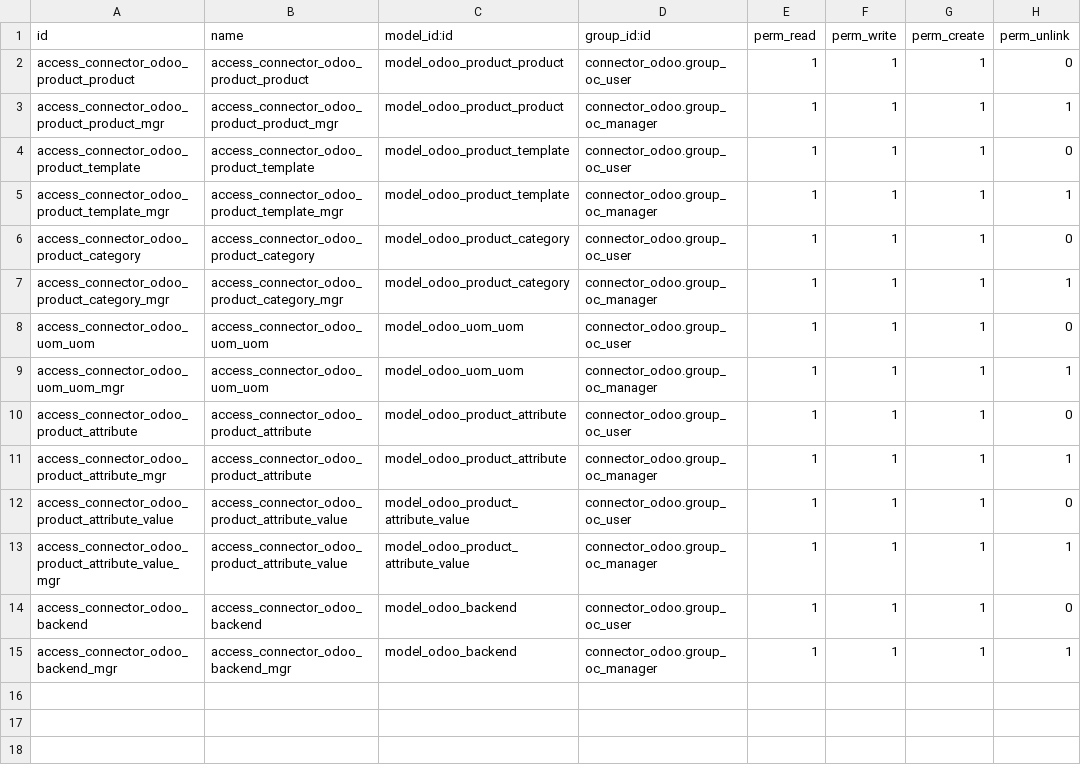
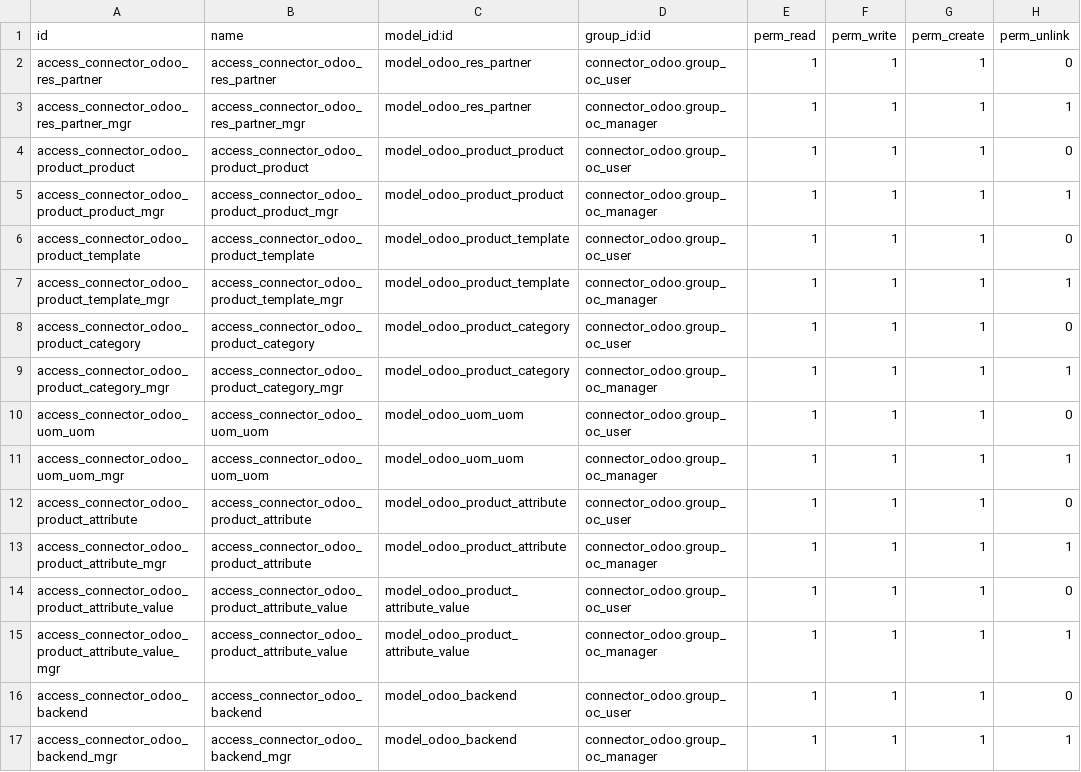
Before and after one commit to yibudak/connector-odoo2odoo, a CSV file: connector_odoo/security/ir.model.access.csv, drawn as a sheet; the diff names each change by its address in the sheet, - before the commit and + after, or states it on an @@ line.

Commit message:
Adds partner exporter

```diff
--- a/connector_odoo/security/ir.model.access.csv
+++ b/connector_odoo/security/ir.model.access.csv
+row 2: access_connector_odoo_res_partner | access_connector_odoo_res_partner | model_odoo_res_partner | connector_odoo.group_oc_user | 1 | 1 | 1 | 0
+row 3: access_connector_odoo_res_partner_mgr | access_connector_odoo_res_partner_mgr | model_odoo_res_partner | connector_odoo.group_oc_manager | 1 | 1 | 1 | 1
```
Also changed, not shown: 10 other files.
